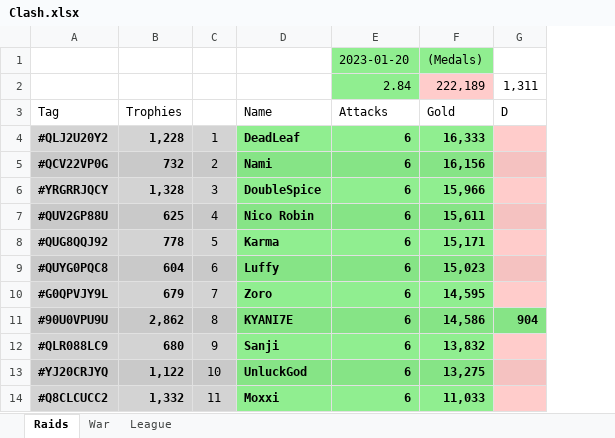
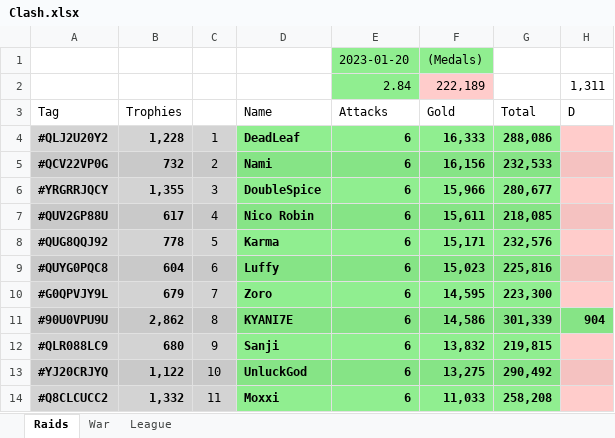
Before and after one commit to KYANI7E/Clans, an Excel workbook: Clash.xlsx, sheet Raids, drawn as a sheet; only a part is shown; values as stored, in another font and other column widths than the file's, no borders; the diff covers the shown part only; the diff names each change by its address in the sheet, - before the commit and + after, or states it on an @@ line.

```diff
--- a/Clash.xlsx (sheet Raids)
+++ b/Clash.xlsx (sheet Raids)
+column G, rows 3-14: Total | 288,086 | 232,533 | 280,677 | 218,085 | 232,576 | 225,816 | 223,300 | 301,339 | 219,815 | 290,492 | 258,208
-B6: 1,328
+B6: 1,355
-B7: 625
+B7: 617
```
Also changed, not shown: 10 added rows, 10 removed rows, 10 edited cells and cell formats elsewhere in this sheet.
